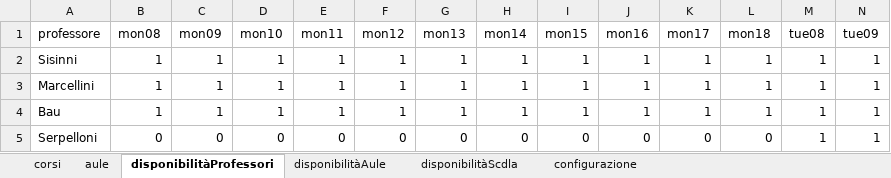
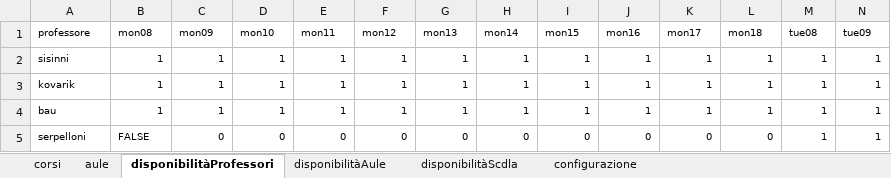
Before and after one commit to DiegoG-web/PDDL_timetableProject, an Excel workbook: V5/problemGeneratorDiego/timetablingTemplateDiego.xlsx, sheet disponibilitàProfessori, drawn as a sheet; only a part is shown; values as stored, in another font and other column widths than the file's, no borders; the diff covers the shown part only; the diff names each change by its address in the sheet, - before the commit and + after, or states it on an @@ line.

```diff
--- a/V5/problemGeneratorDiego/timetablingTemplateDiego.xlsx (sheet disponibilitàProfessori)
+++ b/V5/problemGeneratorDiego/timetablingTemplateDiego.xlsx (sheet disponibilitàProfessori)
@@ A1:N5 text size: smaller @@
-A2 (professore): Sisinni
+A2 (professore): sisinni
-A3 (professore): Marcellini
+A3 (professore): kovarik
-A4 (professore): Bau
+A4 (professore): bau
-A5 (professore): Serpelloni
+A5 (professore): serpelloni
-B5 (mon08): 0
+B5 (mon08): FALSE
```
Also changed, not shown: cell formats elsewhere in this sheet, sheet disponibilitàAule, sheet disponibilitàScdla, sheet corsi, sheet configurazione, sheet aule, 2 other files.
